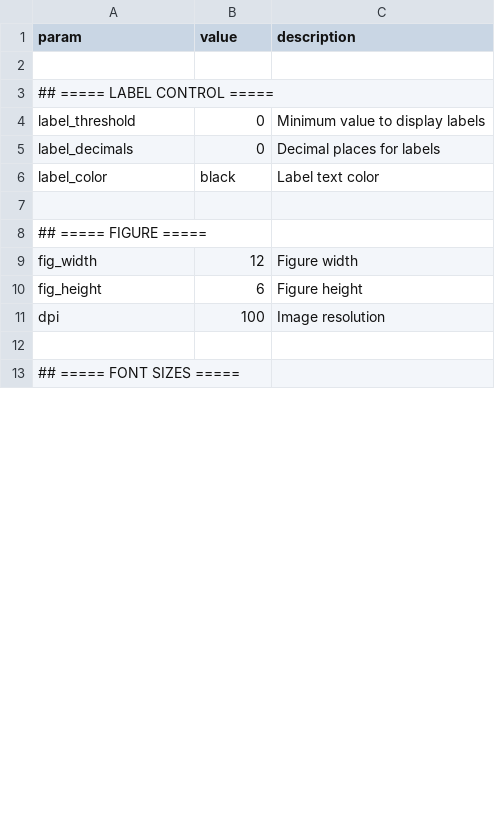
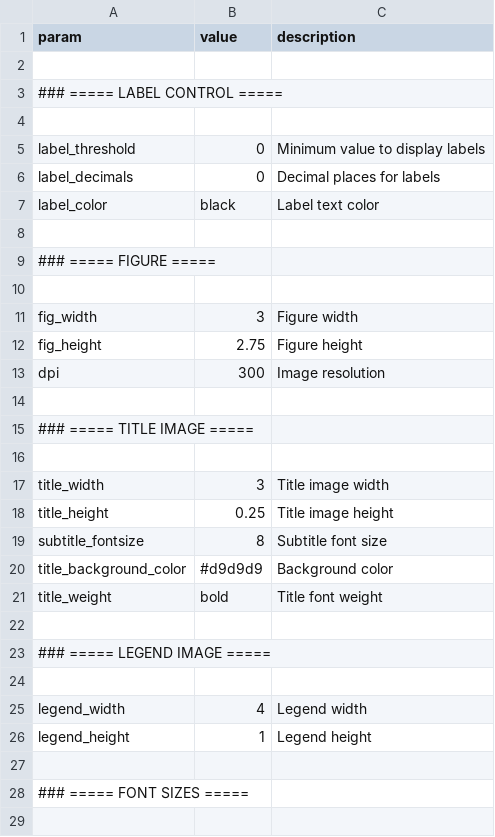
Before and after one commit to mwe-hdr/sbx-data-vis, a CSV file: data/input/params/vis_03.csv, drawn as a sheet; only a part is shown; the diff covers the shown part only.

```diff
--- a/data/input/params/vis_03.csv
+++ b/data/input/params/vis_03.csv
@@ -2,3 +2,4 @@ param,value,description
 
-## ===== LABEL CONTROL =====
+### ===== LABEL CONTROL =====
+
 label_threshold,0,Minimum value to display labels
@@ -7,7 +8,22 @@ label_color,black,Label text color
 
-## ===== FIGURE =====
-fig_width,12,Figure width
-fig_height,6,Figure height
-dpi,100,Image resolution
+### ===== FIGURE =====
 
-## ===== FONT SIZES =====
+fig_width,3,Figure width
+fig_height,2.75,Figure height
+dpi,300,Image resolution
+
+### ===== TITLE IMAGE =====
+
+title_width,3,Title image width
+title_height,0.25,Title image height
+subtitle_fontsize,8,Subtitle font size
+title_background_color,#d9d9d9,Background color
+title_weight,bold,Title font weight
+
+### ===== LEGEND IMAGE =====
+
+legend_width,4,Legend width
+legend_height,1,Legend height
+
+### ===== FONT SIZES =====
+
```
Also changed, not shown: 8 added rows and 6 edited cells elsewhere in this file, data/input/params/vis_02.csv, data/input/params/vis_04.csv, 54 other files.
